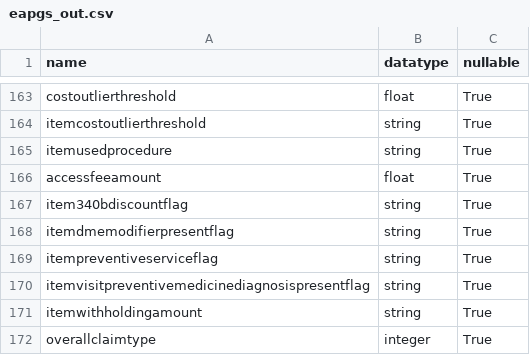
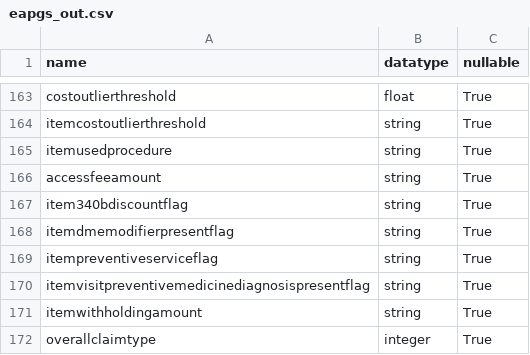
Before and after one commit to Milliman-PRM/EAPG-Grouper, a CSV file: python/eapg/schemas/eapgs_out.csv, drawn as a sheet; only a part is shown, gaps mark what is left out.

Commit message:
Convert accessfeeamount to a string
For some reason, this field seems to contain ICD codes

```diff
--- a/python/eapg/schemas/eapgs_out.csv
+++ b/python/eapg/schemas/eapgs_out.csv
@@ -165,3 +165,3 @@ itemcostoutlierthreshold,string,True
 itemusedprocedure,string,True
-accessfeeamount,float,True
+accessfeeamount,string,True
 item340bdiscountflag,string,True
```
